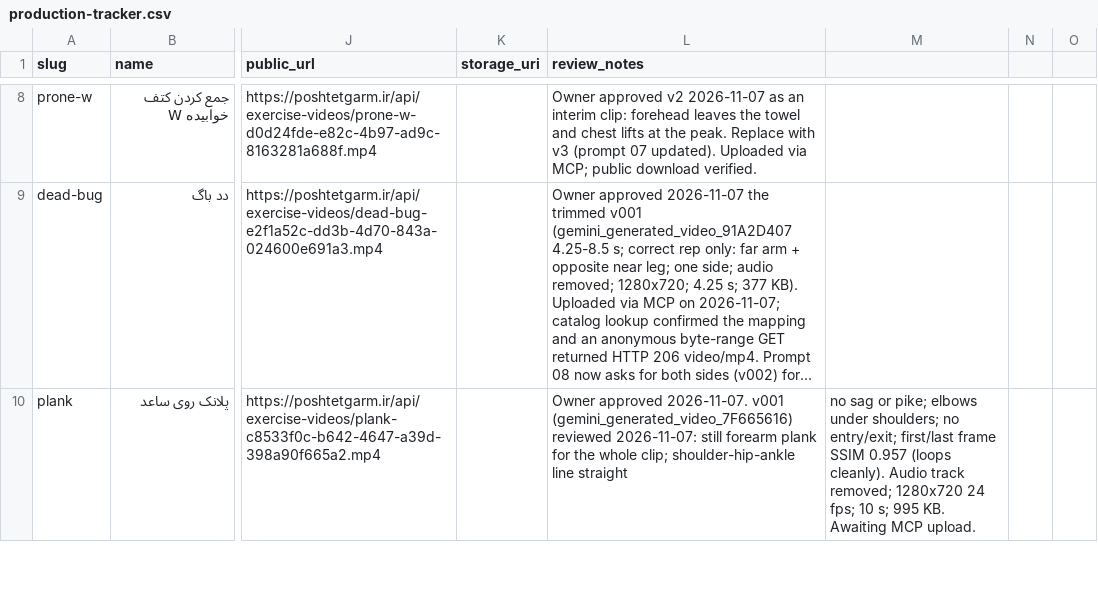
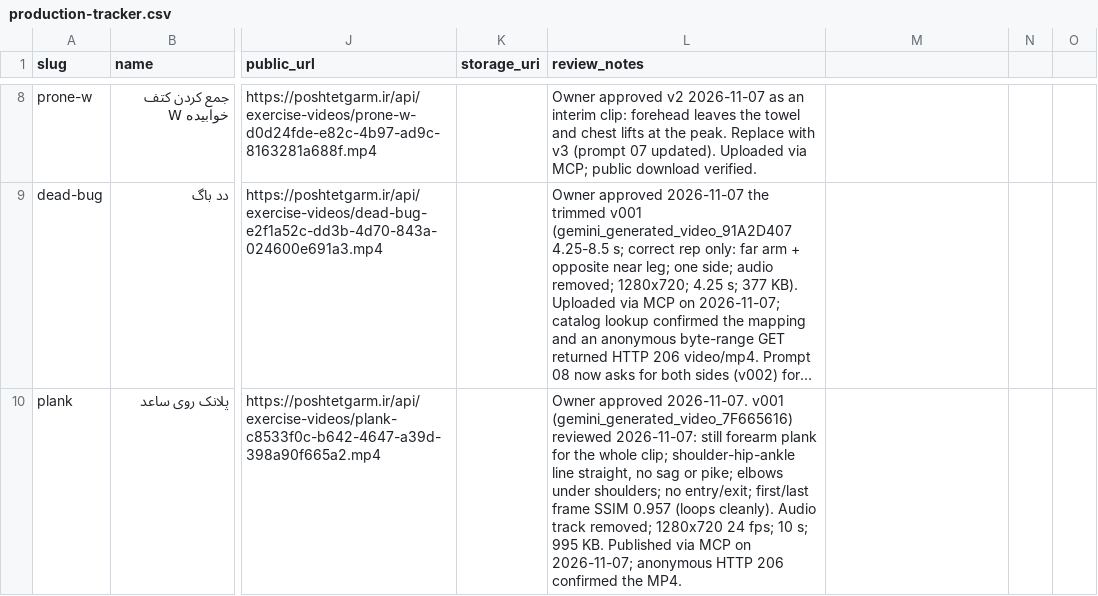
Before and after one commit to mojtabanpe/all_in_one, a CSV file: docs/exercise-video-kit/production-tracker.csv, drawn as a sheet; only a part is shown, gaps mark what is left out; long unchanged cells end in …; the diff covers the shown part only; the diff names each change by its address in the sheet, - before the commit and + after, or states it on an @@ line.

Commit message:
docs(coach): record published march exercise video

```diff
--- a/docs/exercise-video-kit/production-tracker.csv
+++ b/docs/exercise-video-kit/production-tracker.csv
-L10 (review_notes): …shoulder-hip-ankle line straight
+L10 (review_notes): …shoulder-hip-ankle line straight, no sag or pike; elbows under shoulders; no entry/exit; first/last frame SSIM 0.957 (loops cleanly). Audio track removed; 1280x720 24 fps; 10 s; 995 KB. Published via MCP on 2026-11-07; anonymous HTTP 206 confirmed the MP4.
-M10: no sag or pike; elbows under shoulders; no entry/exit; first/last frame SSIM 0.957 (loops cleanly). Audio track removed; 1280x720 24 fps; 10 s; 995 KB. Awaiting MCP upload.
+M10: (empty)
```
Also changed, not shown: 8 edited cells elsewhere in this file, 2 other files.
